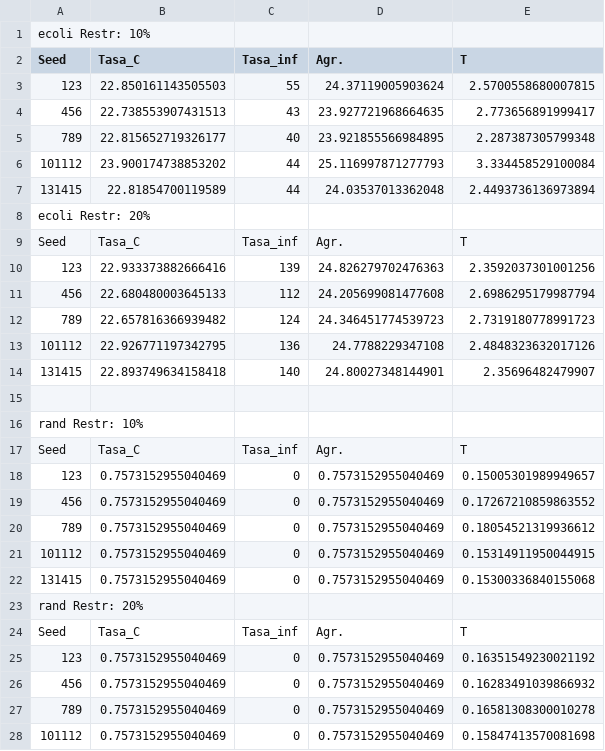
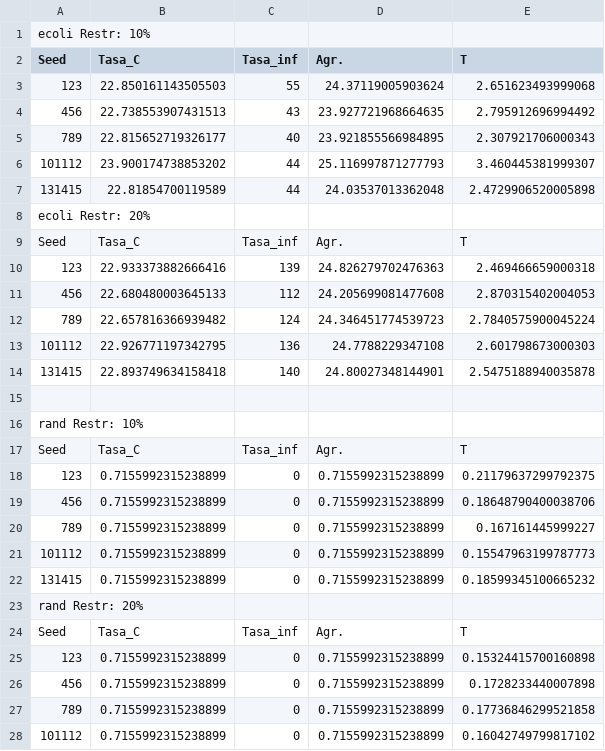
Before and after one commit to nandovallec/Metaheuristics, a CSV file: P1/Optimized/local_results.csv, drawn as a sheet; only a part is shown; the diff covers the shown part only.

```diff
--- a/P1/Optimized/local_results.csv
+++ b/P1/Optimized/local_results.csv
@@ -2,14 +2,14 @@ ecoli  Restr: 10%
 Seed,Tasa_C,Tasa_inf,Agr.,T
-123, 22.850161143505503, 55, 24.37119005903624, 2.5700558680007815
-456, 22.738553907431513, 43, 23.927721968664635, 2.773656891999417
-789, 22.815652719326177, 40, 23.921855566984895, 2.287387305799348
-101112, 23.900174738853202, 44, 25.116997871277793, 3.334458529100084
-131415, 22.81854700119589, 44, 24.03537013362048, 2.4493736136973894
+123, 22.850161143505503, 55, 24.37119005903624, 2.651623493999068
+456, 22.738553907431513, 43, 23.927721968664635, 2.795912696994492
+789, 22.815652719326177, 40, 23.921855566984895, 2.307921706000343
+101112, 23.900174738853202, 44, 25.116997871277793, 3.460445381999307
+131415, 22.81854700119589, 44, 24.03537013362048, 2.4729906520005898
 ecoli  Restr: 20%
 Seed,Tasa_C,Tasa_inf,Agr.,T
-123, 22.933373882666416, 139, 24.826279702476363, 2.3592037301001256
-456, 22.680480003645133, 112, 24.205699081477608, 2.6986295179987794
-789, 22.657816366939482, 124, 24.346451774539723, 2.7319180778991723
-101112, 22.926771197342795, 136, 24.7788229347108, 2.4848323632017126
-131415, 22.893749634158418, 140, 24.80027348144901, 2.35696482479907
+123, 22.933373882666416, 139, 24.826279702476363, 2.469466659000318
+456, 22.680480003645133, 112, 24.205699081477608, 2.870315402004053
+789, 22.657816366939482, 124, 24.346451774539723, 2.7840575900045224
+101112, 22.926771197342795, 136, 24.7788229347108, 2.601798673000303
+131415, 22.893749634158418, 140, 24.80027348144901, 2.5475188940035878
 
@@ -17,12 +17,12 @@ rand  Restr: 10%
 Seed,Tasa_C,Tasa_inf,Agr.,T
-123, 0.7573152955040469, 0, 0.7573152955040469, 0.15005301989949657
-456, 0.7573152955040469, 0, 0.7573152955040469, 0.17267210859863552
-789, 0.7573152955040469, 0, 0.7573152955040469, 0.18054521319936612
-101112, 0.7573152955040469, 0, 0.7573152955040469, 0.15314911950044915
-131415, 0.7573152955040469, 0, 0.7573152955040469, 0.15300336840155068
+123, 0.7155992315238899, 0, 0.7155992315238899, 0.21179637299792375
+456, 0.7155992315238899, 0, 0.7155992315238899, 0.18648790400038706
+789, 0.7155992315238899, 0, 0.7155992315238899, 0.167161445999227
+101112, 0.7155992315238899, 0, 0.7155992315238899, 0.15547963199787773
+131415, 0.7155992315238899, 0, 0.7155992315238899, 0.18599345100665232
 rand  Restr: 20%
 Seed,Tasa_C,Tasa_inf,Agr.,T
-123, 0.7573152955040469, 0, 0.7573152955040469, 0.16351549230021192
-456, 0.7573152955040469, 0, 0.7573152955040469, 0.16283491039866932
-789, 0.7573152955040469, 0, 0.7573152955040469, 0.16581308300010278
-101112, 0.7573152955040469, 0, 0.7573152955040469, 0.15847413570081698
+123, 0.7155992315238899, 0, 0.7155992315238899, 0.15324415700160898
+456, 0.7155992315238899, 0, 0.7155992315238899, 0.1728233440007898
+789, 0.7155992315238899, 0, 0.7155992315238899, 0.17736846299521858
+101112, 0.7155992315238899, 0, 0.7155992315238899, 0.16042749799817102
```
Also changed, not shown: 13 edited cells elsewhere in this file, P1/Optimized/greedy_results.csv, 8 other files.
